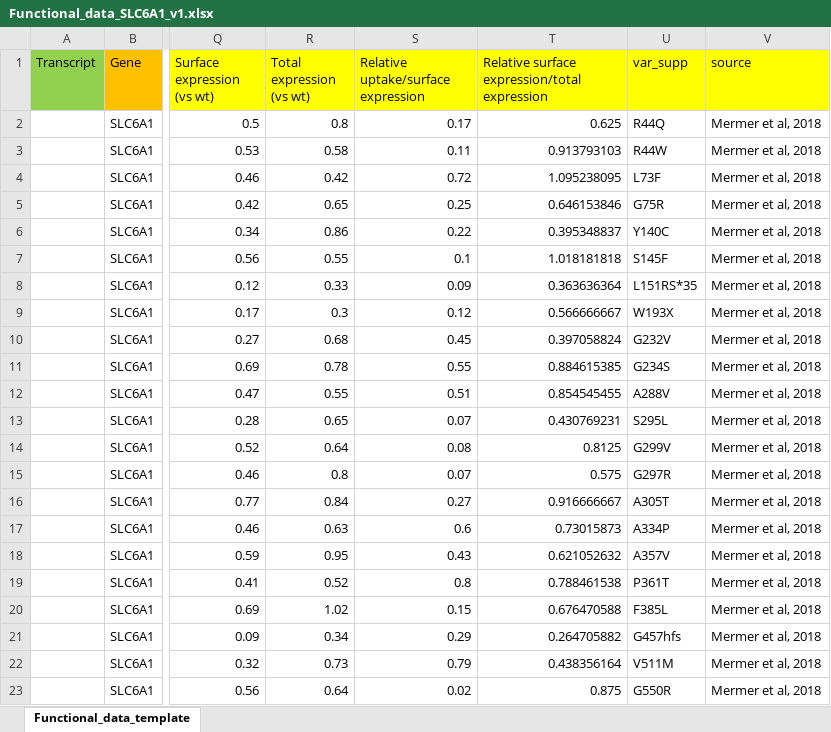
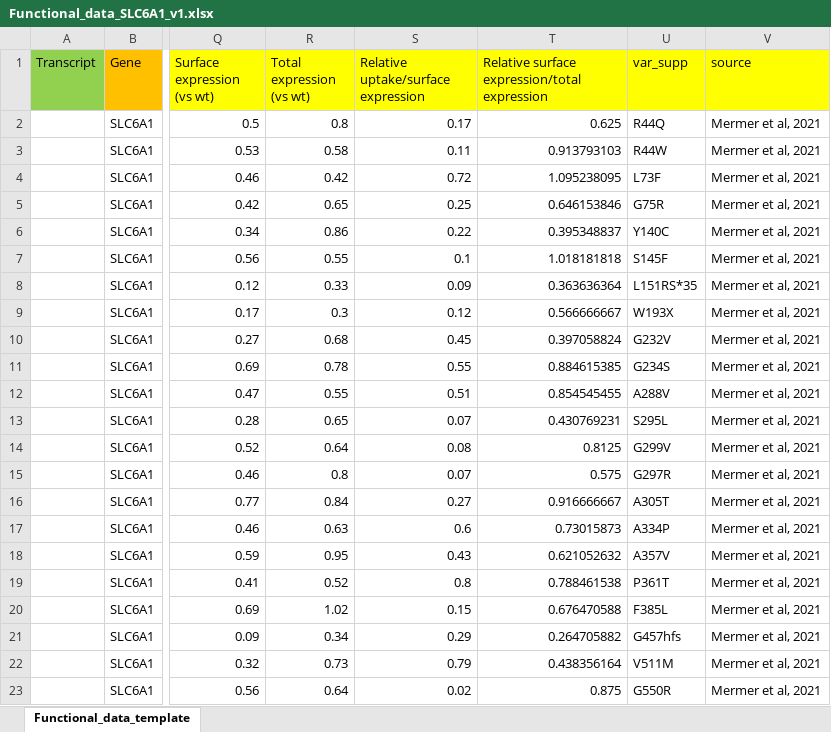
Before and after one commit to LalResearchGroup/SLC6A1_Portal, an Excel workbook: prep_data/Functional_data_SLC6A1_v1.xlsx, sheet Functional_data_template, drawn as a sheet; only a part is shown, gaps mark what is left out; values as stored, in another font and other column widths than the file's, no borders; the diff names each change by its address in the sheet, - before the commit and + after, or states it on an @@ line.

```diff
--- a/prep_data/Functional_data_SLC6A1_v1.xlsx (sheet Functional_data_template)
+++ b/prep_data/Functional_data_SLC6A1_v1.xlsx (sheet Functional_data_template)
-V2:V23 (source): Mermer et al, 2018
+V2:V23 (source): Mermer et al, 2021
```
Also changed, not shown: data/Patient_variants_SLC6A1_v6checkedForCodingNEW.xlsx, 4 other files.
